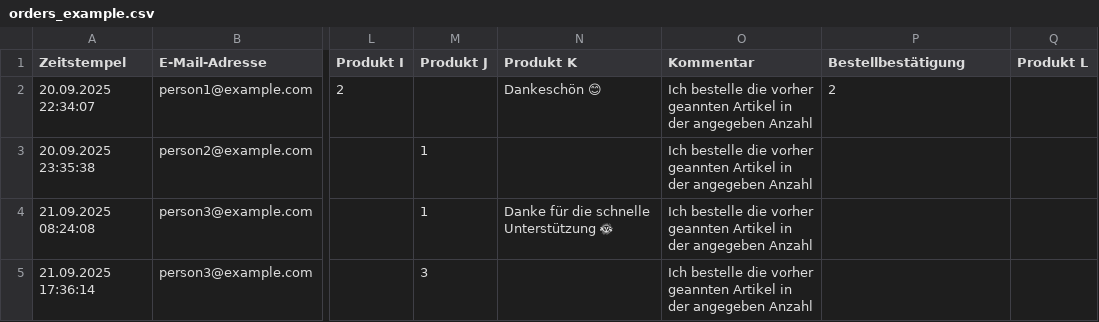
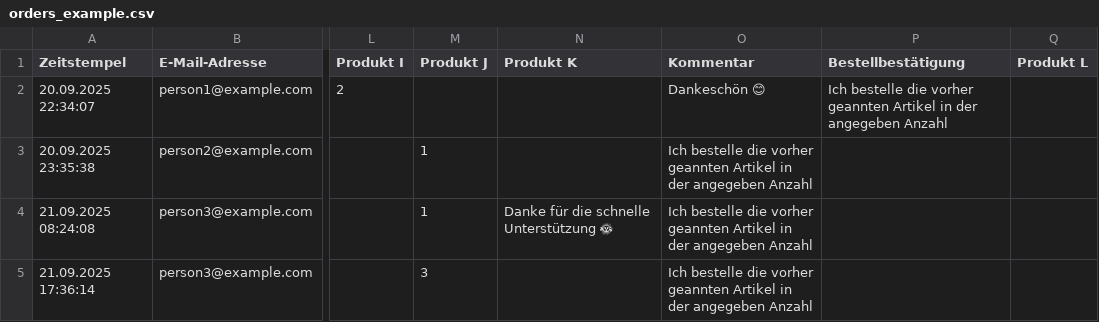
Before and after one commit to hanneseilers/order-csv-to-invoice, a CSV file: orders_example.csv, drawn as a sheet; only a part is shown, gaps mark what is left out; the diff names each change by its address in the sheet, - before the commit and + after, or states it on an @@ line.

```diff
--- a/orders_example.csv
+++ b/orders_example.csv
-N2 (Produkt K): Dankeschön 😊
+N2 (Produkt K): (empty)
-O2 (Kommentar): Ich bestelle die vorher geannten Artikel in der angegeben Anzahl
+O2 (Kommentar): Dankeschön 😊
-P2 (Bestellbestätigung): 2
+P2 (Bestellbestätigung): Ich bestelle die vorher geannten Artikel in der angegeben Anzahl
```
Also changed, not shown: costs_example.csv, 1 other file.
